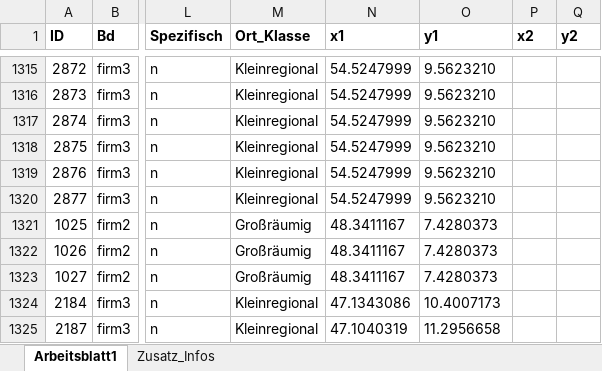
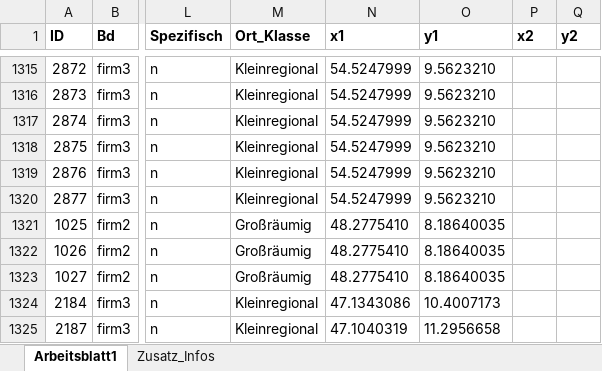
Before and after one commit to SchoenbergA/Akademie_Projekt, an Excel workbook: Datasets/Firmenich/Data/Gesamttabellen/Firmenich_Gesamttabelle_allinfo_final.xlsx, sheet Arbeitsblatt1, drawn as a sheet; only a part is shown, gaps mark what is left out; values as stored, in another font and other column widths than the file's, no borders; the diff names each change by its address in the sheet, - before the commit and + after, or states it on an @@ line.

```diff
--- a/Datasets/Firmenich/Data/Gesamttabellen/Firmenich_Gesamttabelle_allinfo_final.xlsx (sheet Arbeitsblatt1)
+++ b/Datasets/Firmenich/Data/Gesamttabellen/Firmenich_Gesamttabelle_allinfo_final.xlsx (sheet Arbeitsblatt1)
-N1321:N1323 (x1): 48.3411167
+N1321:N1323 (x1): 48.2775410
-O1321:O1323 (y1): 7.4280373
+O1321:O1323 (y1): 8.18640035
```
Also changed, not shown: Datasets/Firmenich/Data/Gesamttabellen/Firmenich_Gesamttabelle_Ortsnetz_final.xlsx, 1 other file.
